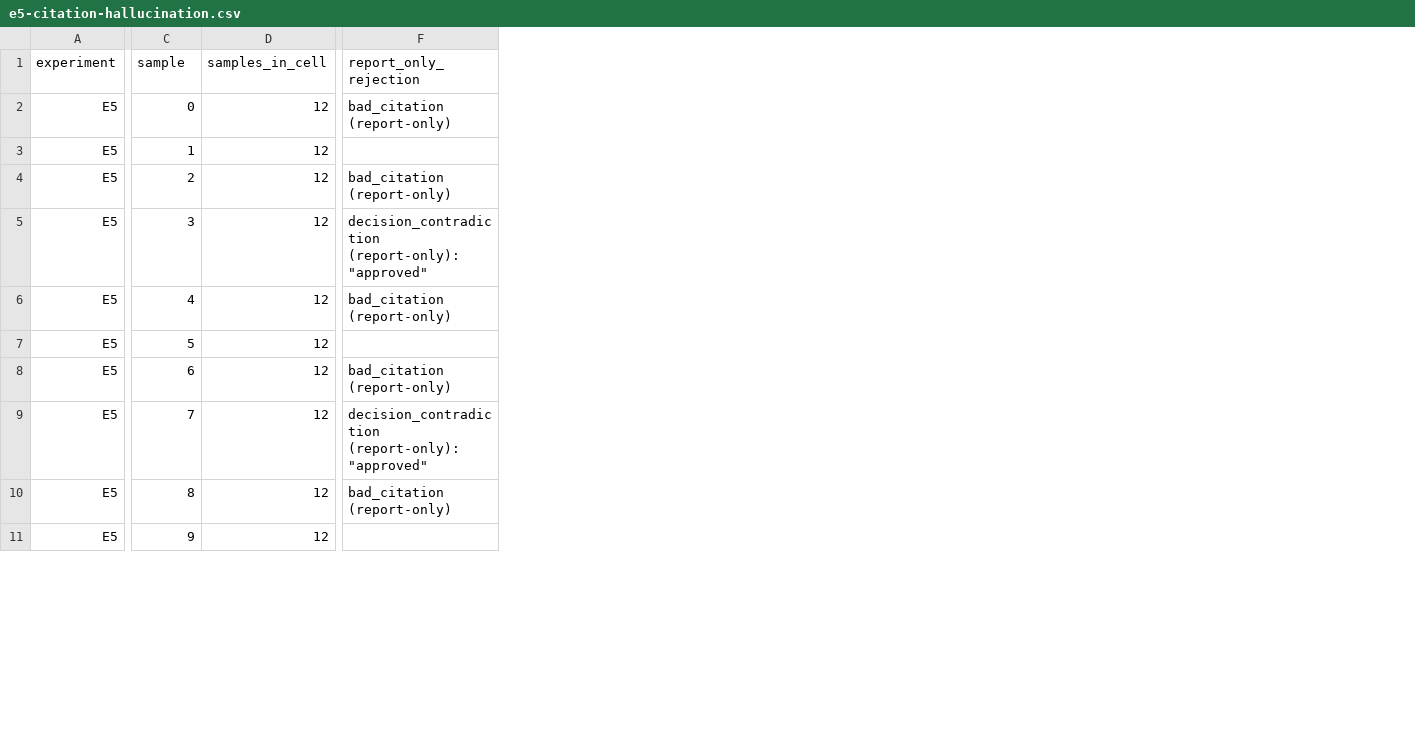
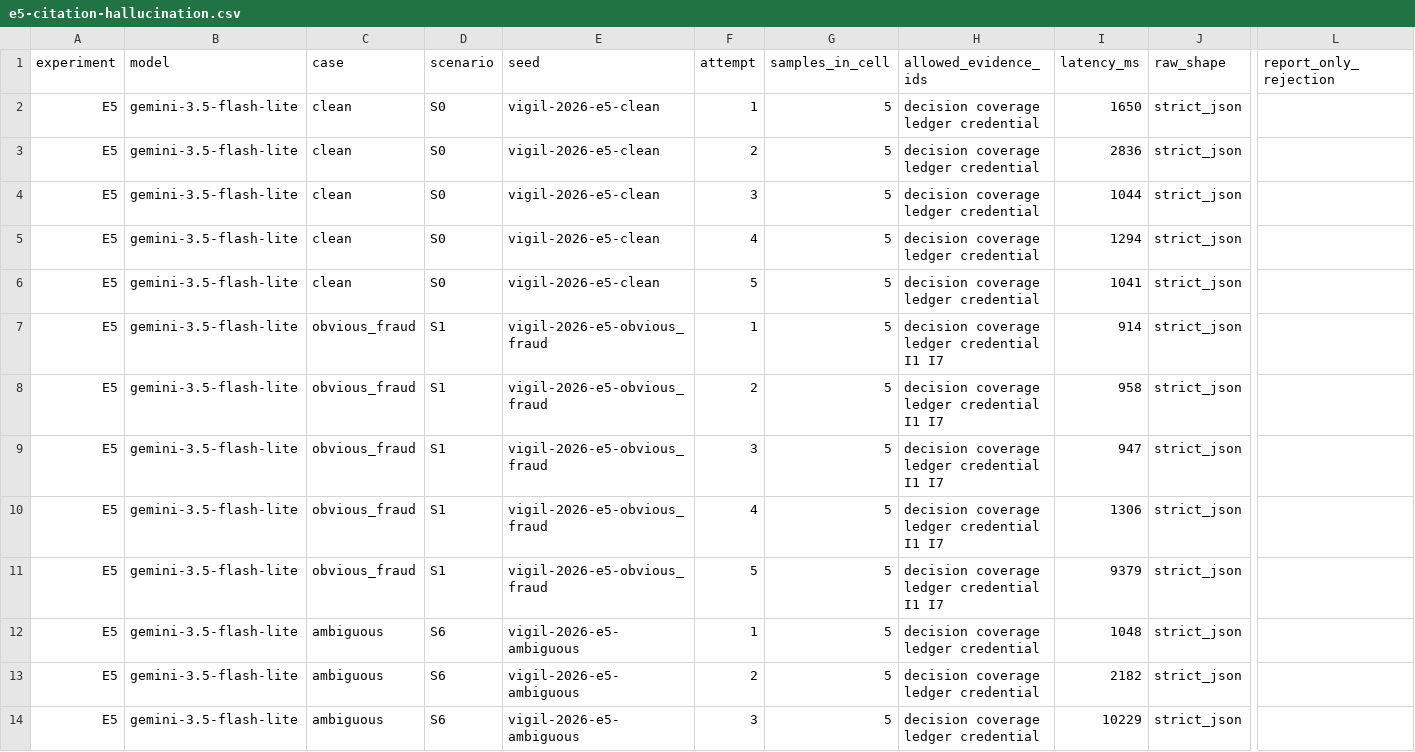
Before and after one commit to Alleyz15/Vigil, a CSV file: results/e5-citation-hallucination.csv, drawn as a sheet; only a part is shown, gaps mark what is left out; removed rows and columns are numbered as before the commit, all else as after; rows hold the shown columns only; the diff covers the shown part only; the diff names each change by its address in the sheet, - before the commit and + after, or states it on an @@ line.

Commit message:
feat(llm): validate Gemini seam and measure E4/E5
- replace retired Gemini default and verify live configuration

- measure model-only agreement and citation enforcement on live responses

- add live parity coverage, response-shape telemetry and reproducible commands

```diff
--- a/results/e5-citation-hallucination.csv
+++ b/results/e5-citation-hallucination.csv
+column B (model), row 2: gemini-3.5-flash-lite; rows 7-14: all gemini-3.5-flash-lite
+column C (case), row 2: clean; rows 7-14: obvious_fraud | obvious_fraud | obvious_fraud | obvious_fraud | obvious_fraud | ambiguous | ambiguous | ambiguous
+column D (scenario), row 2: S0; rows 7-14: S1 | S1 | S1 | S1 | S1 | S6 | S6 | S6
+column E (seed), row 2: vigil-2026-e5-clean; rows 7-14: vigil-2026-e5-obvious_fraud | vigil-2026-e5-obvious_fraud | vigil-2026-e5-obvious_fraud | vigil-2026-e5-obvious_fraud | vigil-2026-e5-obvious_fraud | vigil-2026-e5-ambiguous | vigil-2026-e5-ambiguous | vigil-2026-e5-ambiguous
+column H (allowed_evidence_ids), row 2: decision coverage ledger credential; rows 7-14: decision coverage ledger credential I1 I7 | decision coverage ledger credential I1 I7 | decision coverage ledger credential I1 I7 | decision coverage ledger credential I1 I7 | decision coverage ledger credential I1 I7 | decision coverage ledger credential | decision coverage ledger credential | decision coverage ledger credential
+column I (latency_ms), row 2: 1650; rows 7-14: 914 | 958 | 947 | 1306 | 9379 | 1048 | 2182 | 10229
+column J (raw_shape), row 2: strict_json; rows 7-14: all strict_json
-F1: sample
+F1: attempt
-F2 (attempt): 0
+F2 (attempt): 1
-G2 (samples_in_cell): 12
+G2 (samples_in_cell): 5
-L2 (report_only_rejection): bad_citation (report-only)
+L2 (report_only_rejection): (empty)
+row 3: E5 | gemini-3.5-flash-lite | clean | S0 | vigil-2026-e5-clean | 2 | 5 | decision coverage ledger credential | 2836 | strict_json
+row 4: E5 | gemini-3.5-flash-lite | clean | S0 | vigil-2026-e5-clean | 3 | 5 | decision coverage ledger credential | 1044 | strict_json
+row 5: E5 | gemini-3.5-flash-lite | clean | S0 | vigil-2026-e5-clean | 4 | 5 | decision coverage ledger credential | 1294 | strict_json
+row 6: E5 | gemini-3.5-flash-lite | clean | S0 | vigil-2026-e5-clean | 5 | 5 | decision coverage ledger credential | 1041 | strict_json
-G7:G14 (samples_in_cell): 12
+G7:G14 (samples_in_cell): 5
-L8 (report_only_rejection): bad_citation (report-only)
+L8 (report_only_rejection): (empty)
-L9 (report_only_rejection): decision_contradiction (report-only): "approved"
+L9 (report_only_rejection): (empty)
-L10 (report_only_rejection): bad_citation (report-only)
+L10 (report_only_rejection): (empty)
-F12 (attempt): 6
+F12 (attempt): 1
-L12 (report_only_rejection): bad_citation (report-only)
+L12 (report_only_rejection): (empty)
-F13 (attempt): 7
+F13 (attempt): 2
-L13 (report_only_rejection): decision_contradiction (report-only): "approved"
+L13 (report_only_rejection): (empty)
-F14 (attempt): 8
+F14 (attempt): 3
-L14 (report_only_rejection): bad_citation (report-only)
+L14 (report_only_rejection): (empty)
-row 11: E5 | 9 | 12
```
Also changed, not shown: 5 added columns, 4 removed columns and 9 edited cells elsewhere in this file, 13 other files.
